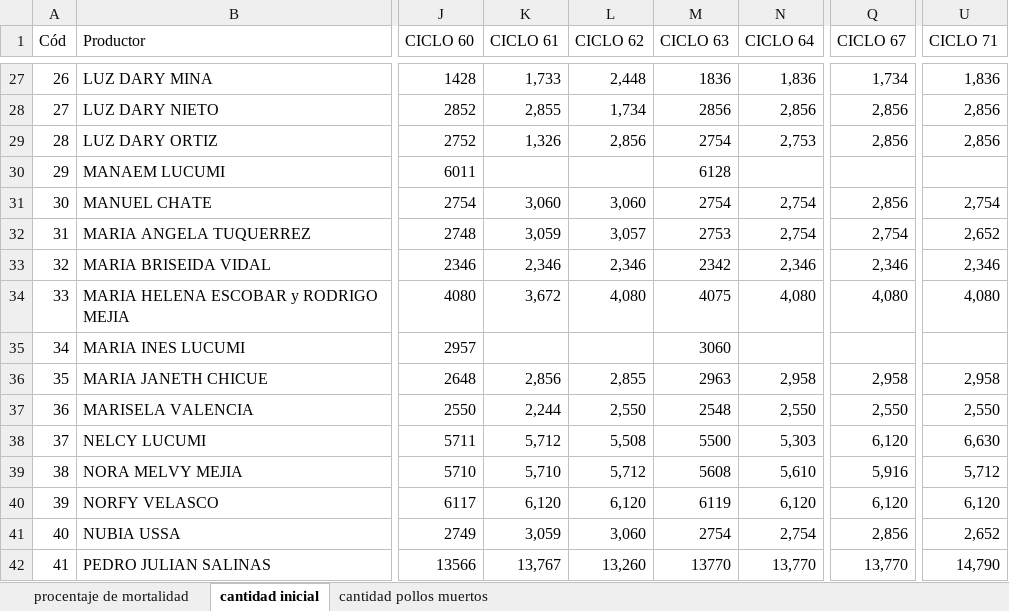
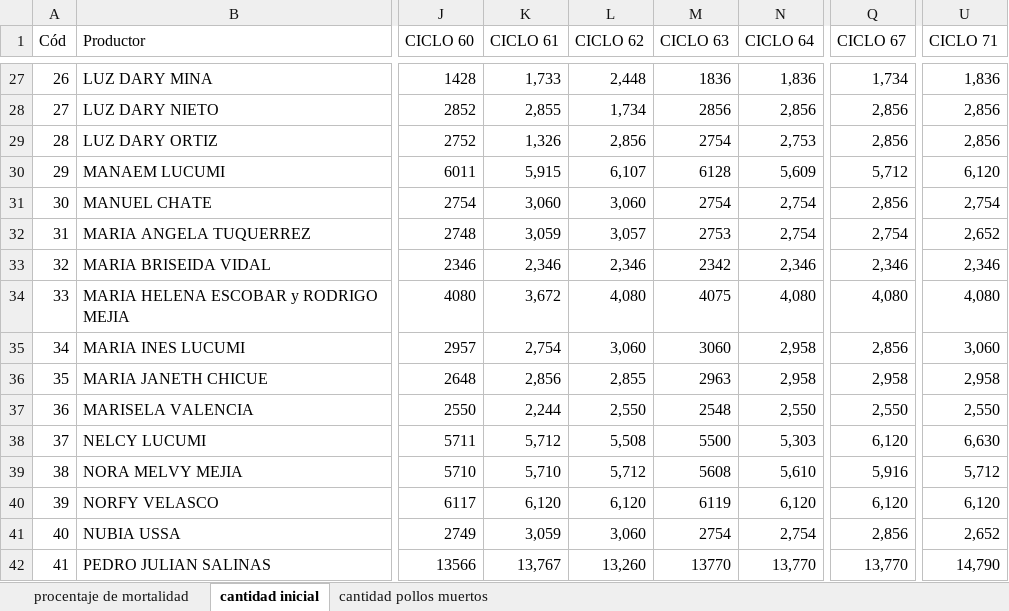
Before and after one commit to KevinChica1128/Consultoria, an Excel workbook: PROPUESTA FUNDEMERCA (1).xlsx, sheet cantidad inicial, drawn as a sheet; only a part is shown, gaps mark what is left out; values as stored, in another font and other column widths than the file's, no borders; the diff names each change by its address in the sheet, - before the commit and + after, or states it on an @@ line.

```diff
--- a/PROPUESTA FUNDEMERCA (1).xlsx (sheet cantidad inicial)
+++ b/PROPUESTA FUNDEMERCA (1).xlsx (sheet cantidad inicial)
-K30 (CICLO 61): (empty)
+K30 (CICLO 61): 5,915
-L30 (CICLO 62): (empty)
+L30 (CICLO 62): 6,107
-N30 (CICLO 64): (empty)
+N30 (CICLO 64): 5,609
-Q30 (CICLO 67): (empty)
+Q30 (CICLO 67): 5,712
-U30 (CICLO 71): (empty)
+U30 (CICLO 71): 6,120
-K35 (CICLO 61): (empty)
+K35 (CICLO 61): 2,754
-L35 (CICLO 62): (empty)
+L35 (CICLO 62): 3,060
-N35 (CICLO 64): (empty)
+N35 (CICLO 64): 2,958
-Q35 (CICLO 67): (empty)
+Q35 (CICLO 67): 2,856
-U35 (CICLO 71): (empty)
+U35 (CICLO 71): 3,060
```
Also changed, not shown: sheet procentaje de mortalidad, sheet cantidad pollos muertos.
